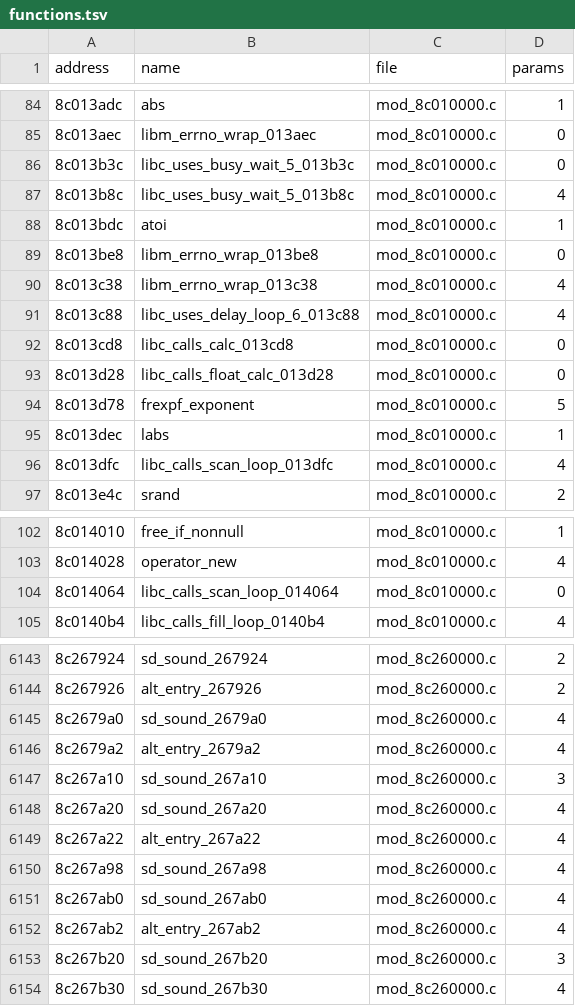
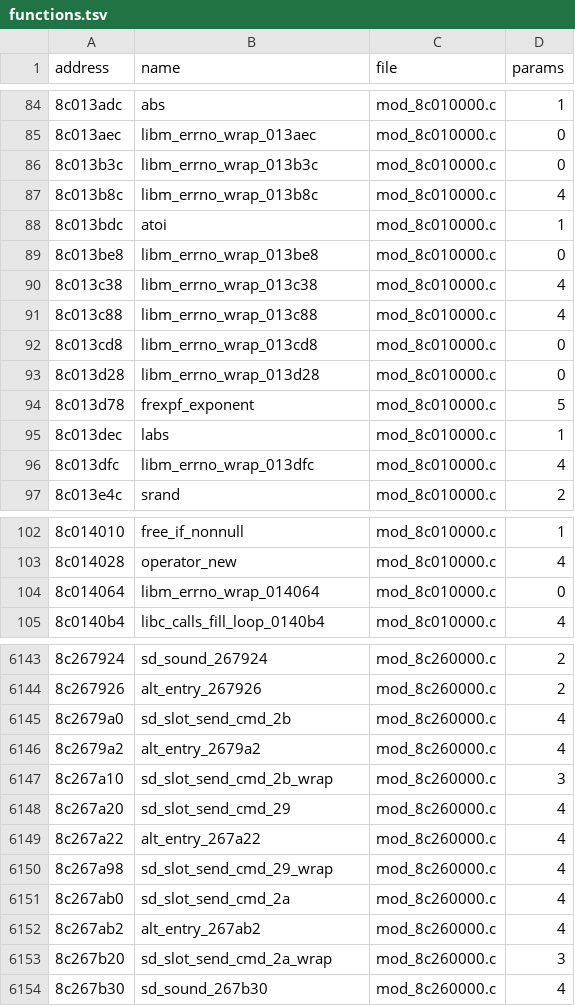
Before and after one commit to quatric/seaman-decomp, a TSV file: decomp/functions.tsv, drawn as a sheet; only a part is shown, gaps mark what is left out; the diff covers the shown part only.

Commit message:
Name static initialisers, slot requests, PVR and VMU helpers
3,403 precise names, 2,944 behaviour names, 0 area names.

```diff
--- a/decomp/functions.tsv
+++ b/decomp/functions.tsv
@@ -85,4 +85,4 @@ address	name	file	params
 8c013aec	libm_errno_wrap_013aec	mod_8c010000.c	0
-8c013b3c	libc_uses_busy_wait_5_013b3c	mod_8c010000.c	0
-8c013b8c	libc_uses_busy_wait_5_013b8c	mod_8c010000.c	4
+8c013b3c	libm_errno_wrap_013b3c	mod_8c010000.c	0
+8c013b8c	libm_errno_wrap_013b8c	mod_8c010000.c	4
 8c013bdc	atoi	mod_8c010000.c	1
@@ -90,8 +90,8 @@ address	name	file	params
 8c013c38	libm_errno_wrap_013c38	mod_8c010000.c	4
-8c013c88	libc_uses_delay_loop_6_013c88	mod_8c010000.c	4
-8c013cd8	libc_calls_calc_013cd8	mod_8c010000.c	0
-8c013d28	libc_calls_float_calc_013d28	mod_8c010000.c	0
+8c013c88	libm_errno_wrap_013c88	mod_8c010000.c	4
+8c013cd8	libm_errno_wrap_013cd8	mod_8c010000.c	0
+8c013d28	libm_errno_wrap_013d28	mod_8c010000.c	0
 8c013d78	frexpf_exponent	mod_8c010000.c	5
 8c013dec	labs	mod_8c010000.c	1
-8c013dfc	libc_calls_scan_loop_013dfc	mod_8c010000.c	4
+8c013dfc	libm_errno_wrap_013dfc	mod_8c010000.c	4
 8c013e4c	srand	mod_8c010000.c	2
@@ -103,3 +103,3 @@ address	name	file	params
 8c014028	operator_new	mod_8c010000.c	4
-8c014064	libc_calls_scan_loop_014064	mod_8c010000.c	0
+8c014064	libm_errno_wrap_014064	mod_8c010000.c	0
 8c0140b4	libc_calls_fill_loop_0140b4	mod_8c010000.c	4
@@ -6144,11 +6144,11 @@ address	name	file	params
 8c267926	alt_entry_267926	mod_8c260000.c	2
-8c2679a0	sd_sound_2679a0	mod_8c260000.c	4
+8c2679a0	sd_slot_send_cmd_2b	mod_8c260000.c	4
 8c2679a2	alt_entry_2679a2	mod_8c260000.c	4
-8c267a10	sd_sound_267a10	mod_8c260000.c	3
-8c267a20	sd_sound_267a20	mod_8c260000.c	4
+8c267a10	sd_slot_send_cmd_2b_wrap	mod_8c260000.c	3
+8c267a20	sd_slot_send_cmd_29	mod_8c260000.c	4
 8c267a22	alt_entry_267a22	mod_8c260000.c	4
-8c267a98	sd_sound_267a98	mod_8c260000.c	4
-8c267ab0	sd_sound_267ab0	mod_8c260000.c	4
+8c267a98	sd_slot_send_cmd_29_wrap	mod_8c260000.c	4
+8c267ab0	sd_slot_send_cmd_2a	mod_8c260000.c	4
 8c267ab2	alt_entry_267ab2	mod_8c260000.c	4
-8c267b20	sd_sound_267b20	mod_8c260000.c	3
+8c267b20	sd_slot_send_cmd_2a_wrap	mod_8c260000.c	3
 8c267b30	sd_sound_267b30	mod_8c260000.c	4
```
Also changed, not shown: 87 edited cells elsewhere in this file, 21 other files.
